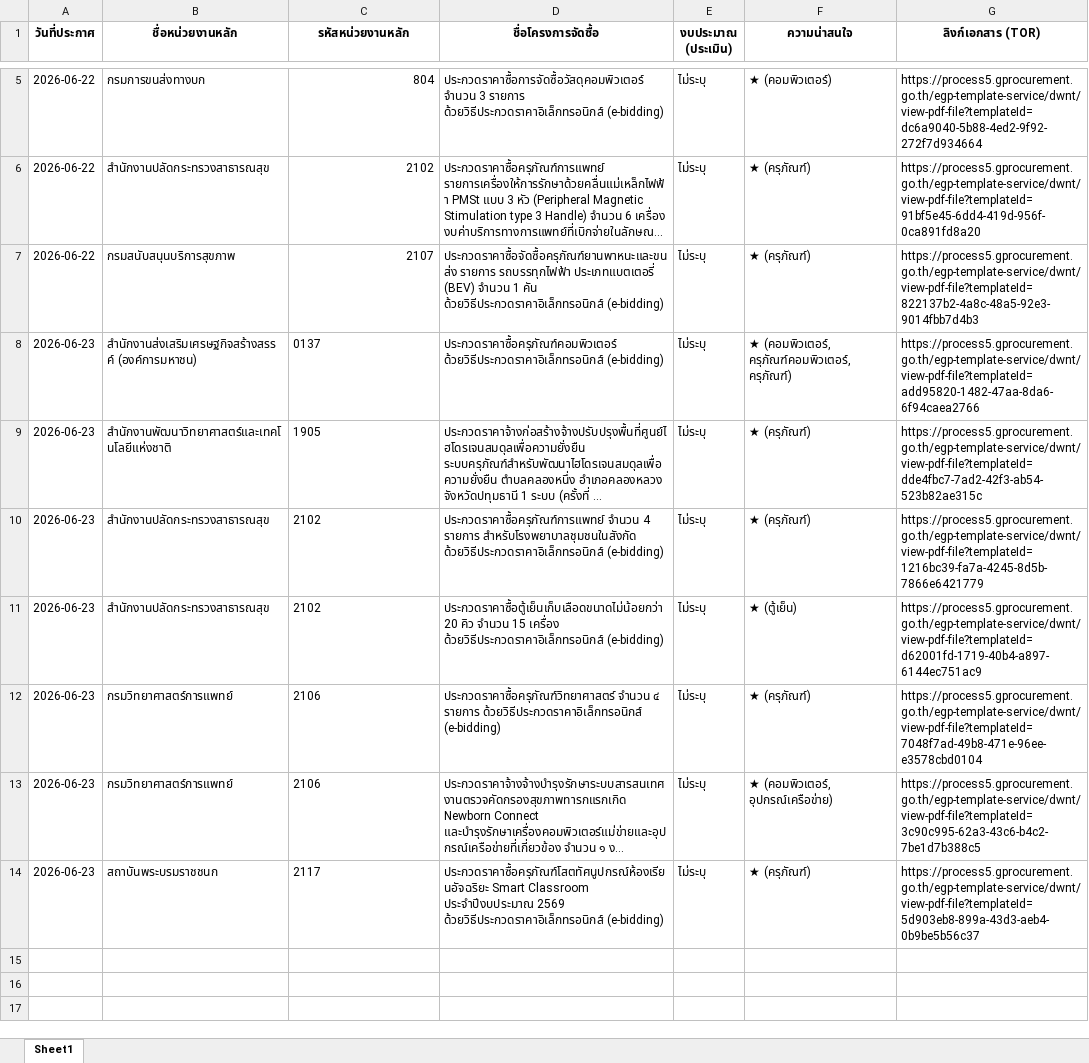
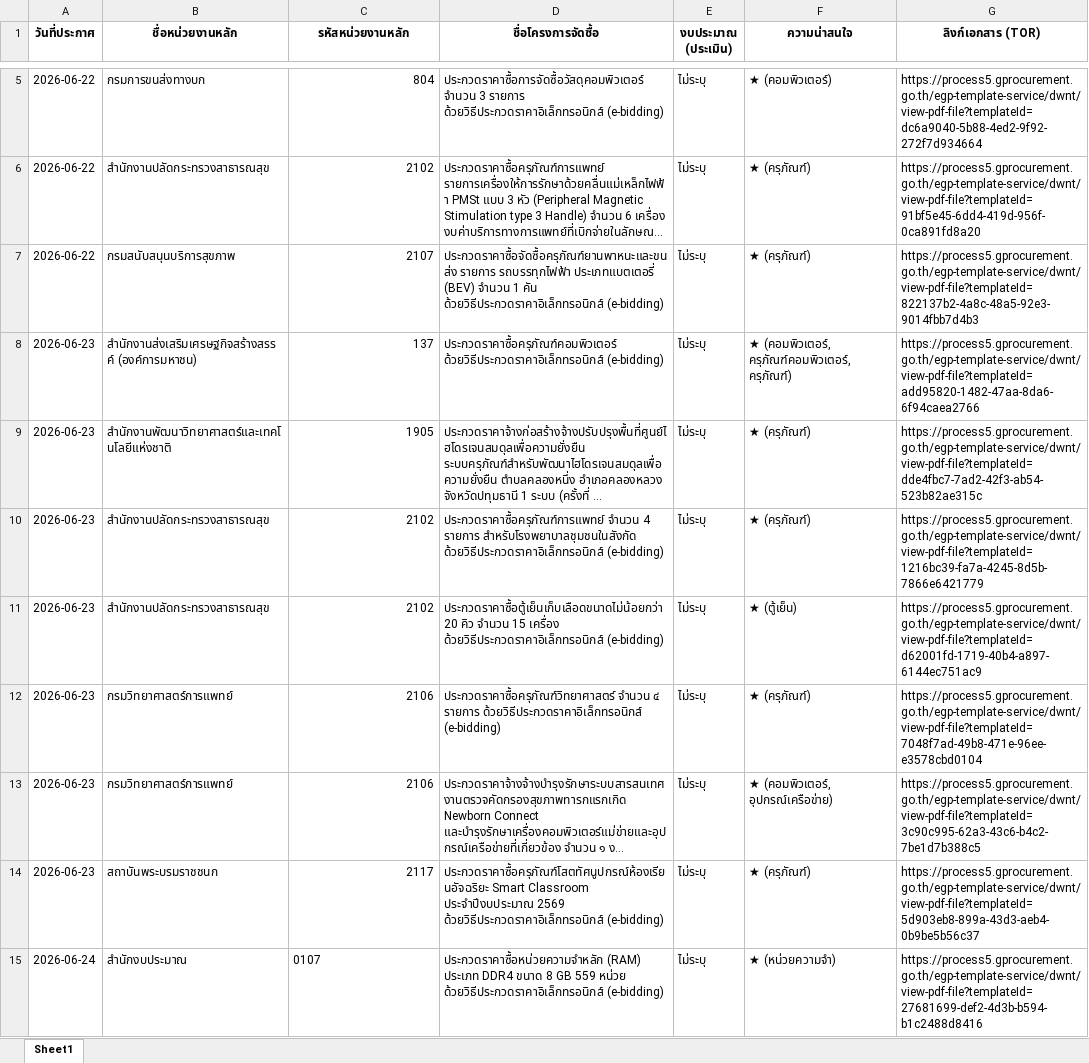
Before and after one commit to schartwu/prospecting-automated-2, an Excel workbook: Backup/eGP_Monthly_Main_202606.xlsx, sheet Sheet1, drawn as a sheet; only a part is shown, gaps mark what is left out; long unchanged cells end in …; values as stored, in another font and other column widths than the file's, no borders; the diff covers the shown part only; the diff names each change by its address in the sheet, - before the commit and + after, or states it on an @@ line.

```diff
--- a/Backup/eGP_Monthly_Main_202606.xlsx (sheet Sheet1)
+++ b/Backup/eGP_Monthly_Main_202606.xlsx (sheet Sheet1)
-C8 (รหัสหน่วยงานหลัก): 0137
+C8 (รหัสหน่วยงานหลัก): 137
-C9:C14 alignment: left
+C9:C14 alignment: right
+row 15: 2026-06-24 | สำนักงบประมาณ | 0107 | ประกวดราคาซื้อหน่วยความจำหลัก (RAM) ประเภท DDR4 ขนาด 8 GB 559 หน่วย ด้วยวิธีประกวดราคาอิเล็กทรอนิกส์ (e-bidding) | ไม่ระบุ | ★ (หน่วยความจำ) | https://process5.gprocurement.go.th/egp-template-service/dwnt/view-pdf-file?templateId=27681699-def2-4d3b-b594-b1c2488d8416
```
Also changed, not shown: 7 added rows elsewhere in this sheet.
